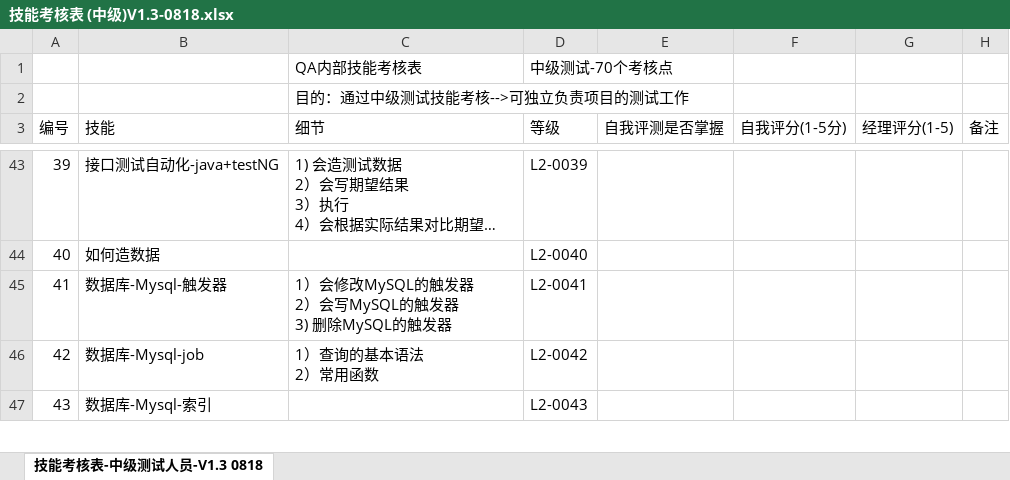
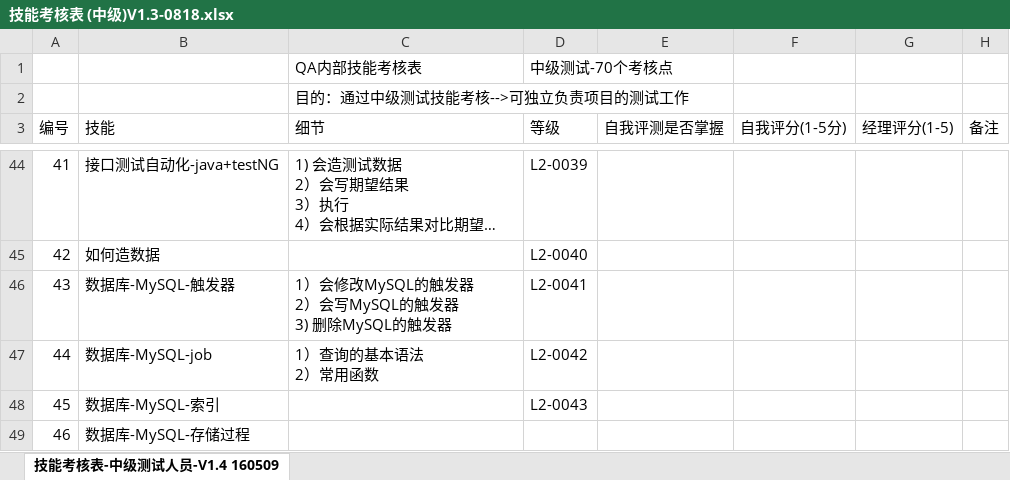
Before and after one commit to lixinran2015/qingqian.github.io, an Excel workbook: qingqianDoc/工作管理/技能考核表 (中级)V1.3-0818.xlsx, sheet 技能考核表-中级测试人员-V1.4 160509, drawn as a sheet; only a part is shown, gaps mark what is left out; long unchanged cells end in …; values as stored, in another font and other column widths than the file's, no cell formats; addresses are those after the commit; the diff covers the shown part only; the diff names each change by its address in the sheet, - before the commit and + after, or states it on an @@ line.

```diff
--- a/qingqianDoc/工作管理/技能考核表 (中级)V1.3-0818.xlsx (sheet 技能考核表-中级测试人员-V1.4 160509)
+++ b/qingqianDoc/工作管理/技能考核表 (中级)V1.3-0818.xlsx (sheet 技能考核表-中级测试人员-V1.4 160509)
-sheet tab: 技能考核表-中级测试人员-V1.3 0818
+sheet tab: 技能考核表-中级测试人员-V1.4 160509
@@ column A (编号) renumbered between rows 35 and 72 @@
-B46 (技能): 数据库-Mysql-触发器
+B46 (技能): 数据库-MySQL-触发器
-B47 (技能): 数据库-Mysql-job
+B47 (技能): 数据库-MySQL-job
-B48 (技能): 数据库-Mysql-索引
+B48 (技能): 数据库-MySQL-索引
+row 49: 46 | 数据库-MySQL-存储过程
```
Also changed, not shown: 1 added row and 7 edited cells elsewhere in this sheet, cell formats, formulas that keep their value, 16 other files.
